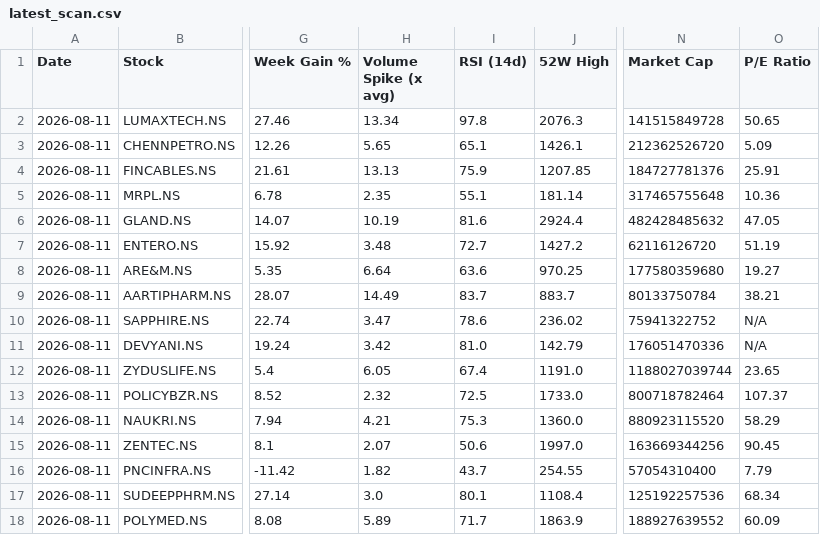
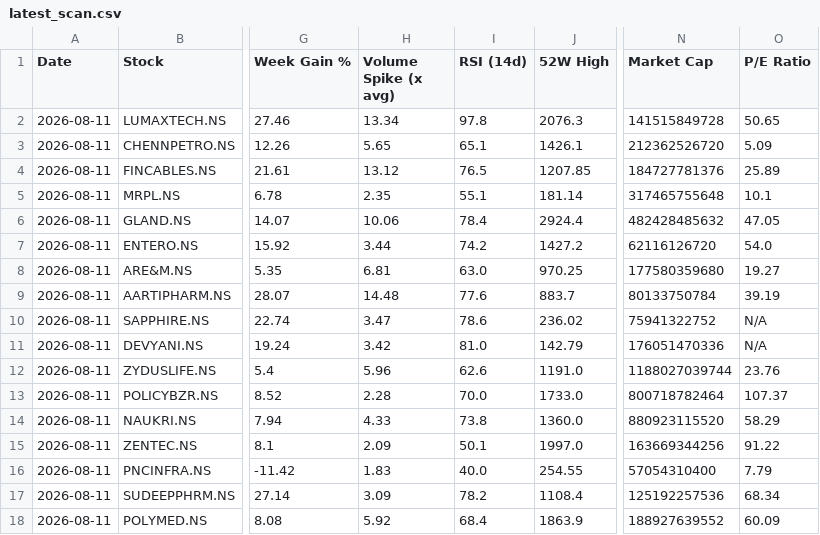
Before and after one commit to abhinandanrssb-lgtm/momentum-scanner, a CSV file: output/latest_scan.csv, drawn as a sheet; only a part is shown, gaps mark what is left out; the diff names each change by its address in the sheet, - before the commit and + after, or states it on an @@ line.

```diff
--- a/output/latest_scan.csv
+++ b/output/latest_scan.csv
-H4 (Volume Spike (x avg)): 13.13
+H4 (Volume Spike (x avg)): 13.12
-I4 (RSI (14d)): 75.9
+I4 (RSI (14d)): 76.5
-O4 (P/E Ratio): 25.91
+O4 (P/E Ratio): 25.89
-O5 (P/E Ratio): 10.36
+O5 (P/E Ratio): 10.1
-H6 (Volume Spike (x avg)): 10.19
+H6 (Volume Spike (x avg)): 10.06
-I6 (RSI (14d)): 81.6
+I6 (RSI (14d)): 78.4
-H7 (Volume Spike (x avg)): 3.48
+H7 (Volume Spike (x avg)): 3.44
-I7 (RSI (14d)): 72.7
+I7 (RSI (14d)): 74.2
-O7 (P/E Ratio): 51.19
+O7 (P/E Ratio): 54.0
-H8 (Volume Spike (x avg)): 6.64
+H8 (Volume Spike (x avg)): 6.81
-I8 (RSI (14d)): 63.6
+I8 (RSI (14d)): 63.0
-H9 (Volume Spike (x avg)): 14.49
+H9 (Volume Spike (x avg)): 14.48
-I9 (RSI (14d)): 83.7
+I9 (RSI (14d)): 77.6
-O9 (P/E Ratio): 38.21
+O9 (P/E Ratio): 39.19
-H12 (Volume Spike (x avg)): 6.05
+H12 (Volume Spike (x avg)): 5.96
-I12 (RSI (14d)): 67.4
+I12 (RSI (14d)): 62.6
-O12 (P/E Ratio): 23.65
+O12 (P/E Ratio): 23.76
-H13 (Volume Spike (x avg)): 2.32
+H13 (Volume Spike (x avg)): 2.28
-I13 (RSI (14d)): 72.5
+I13 (RSI (14d)): 70.0
-H14 (Volume Spike (x avg)): 4.21
+H14 (Volume Spike (x avg)): 4.33
-I14 (RSI (14d)): 75.3
+I14 (RSI (14d)): 73.8
-H15 (Volume Spike (x avg)): 2.07
+H15 (Volume Spike (x avg)): 2.09
-I15 (RSI (14d)): 50.6
+I15 (RSI (14d)): 50.1
-O15 (P/E Ratio): 90.45
+O15 (P/E Ratio): 91.22
-H16 (Volume Spike (x avg)): 1.82
+H16 (Volume Spike (x avg)): 1.83
-I16 (RSI (14d)): 43.7
+I16 (RSI (14d)): 40.0
-H17 (Volume Spike (x avg)): 3.0
+H17 (Volume Spike (x avg)): 3.09
-I17 (RSI (14d)): 80.1
+I17 (RSI (14d)): 78.2
-H18 (Volume Spike (x avg)): 5.89
+H18 (Volume Spike (x avg)): 5.92
-I18 (RSI (14d)): 71.7
+I18 (RSI (14d)): 68.4
```
